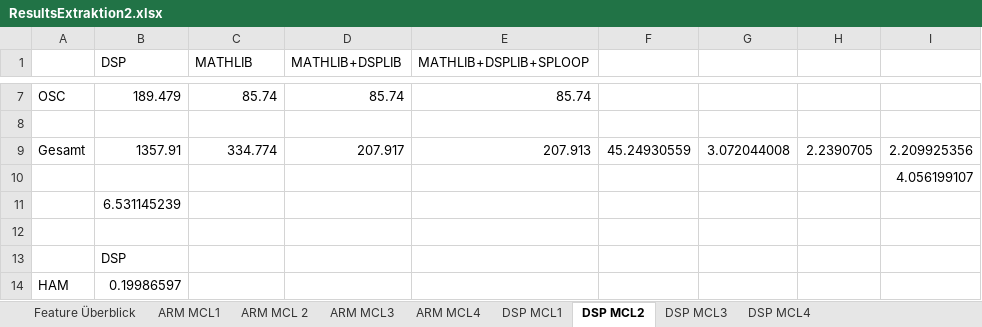
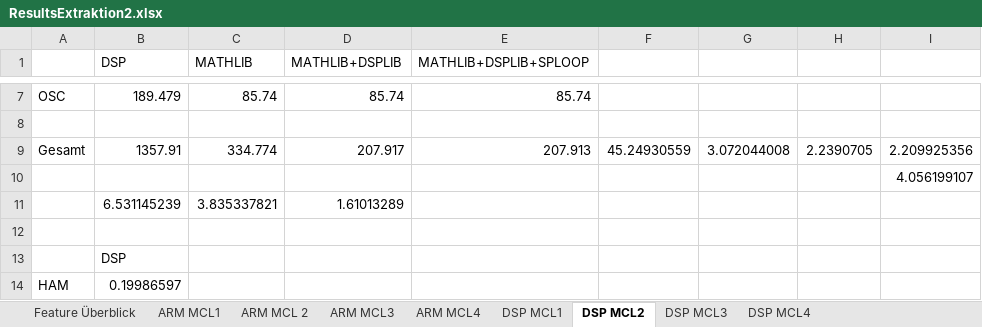
Before and after one commit to DuncanSin/Masterarbeit, an Excel workbook: Results/ResultsExtraktion2.xlsx, sheet DSP MCL2, drawn as a sheet; only a part is shown, gaps mark what is left out; values as stored, in another font and other column widths than the file's, no borders; charts and pictures not drawn; removed rows and columns are numbered as before the commit, all else as after; the diff names each change by its address in the sheet, - before the commit and + after, or states it on an @@ line.

```diff
--- a/Results/ResultsExtraktion2.xlsx (sheet DSP MCL2)
+++ b/Results/ResultsExtraktion2.xlsx (sheet DSP MCL2)
-row 11:  | 6.531145239
+row 11:  | 6.531145239 | 3.835337821 | 1.61013289
```
Also changed, not shown: sheet DSP MCL3, sheet DSP MCL4, sheet DSP MCL1, charts or pictures.
